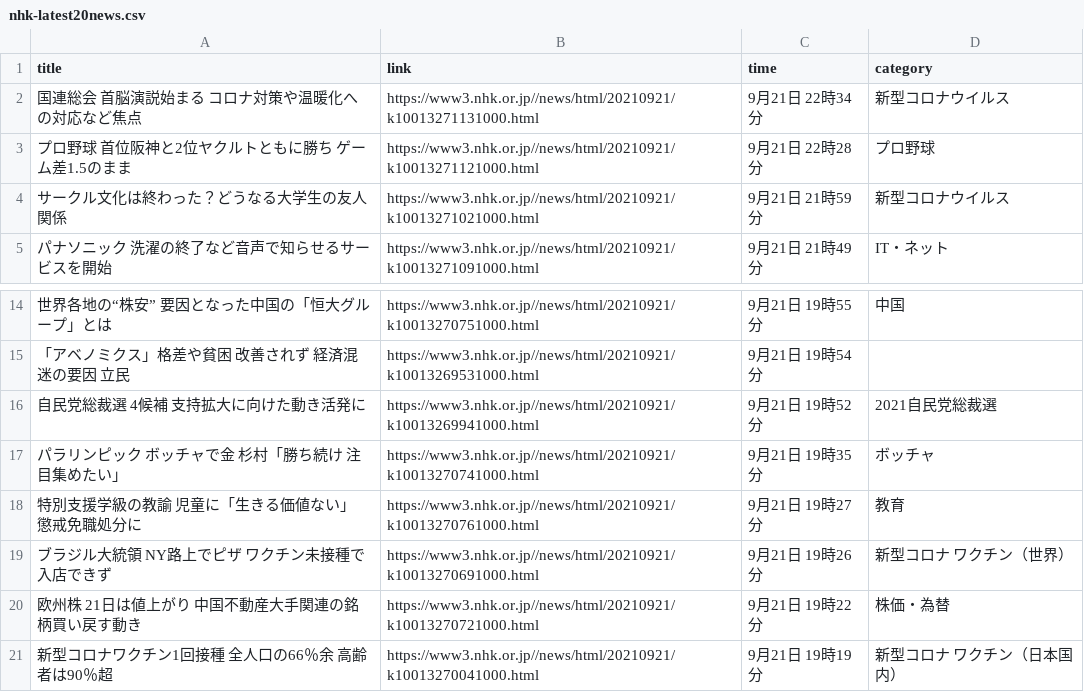
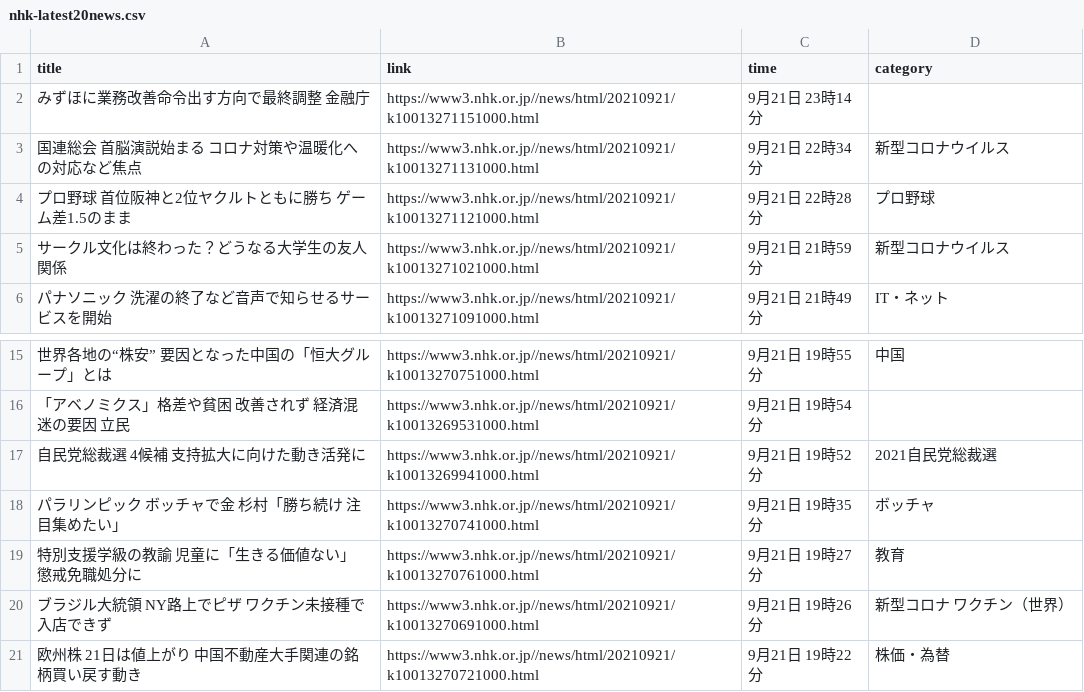
Before and after one commit to Hiromisa/autoscrape_NHK, a CSV file: nhk-latest20news.csv, drawn as a sheet; only a part is shown, gaps mark what is left out.

```diff
--- a/nhk-latest20news.csv
+++ b/nhk-latest20news.csv
@@ -1,2 +1,3 @@
 title,link,time,category
+みずほに業務改善命令出す方向で最終調整 金融庁,https://www3.nhk.or.jp//news/html/20210921/k10013271151000.html,9月21日 23時14分,
 国連総会 首脳演説始まる コロナ対策や温暖化への対応など焦点,https://www3.nhk.or.jp//news/html/20210921/k10013271131000.html,9月21日 22時34分,新型コロナウイルス
@@ -20,2 +21 @@ title,link,time,category
 欧州株 21日は値上がり 中国不動産大手関連の銘柄買い戻す動き,https://www3.nhk.or.jp//news/html/20210921/k10013270721000.html,9月21日 19時22分,株価・為替
-新型コロナワクチン1回接種 全人口の66％余 高齢者は90％超,https://www3.nhk.or.jp//news/html/20210921/k10013270041000.html,9月21日 19時19分,新型コロナ ワクチン（日本国内）
```
